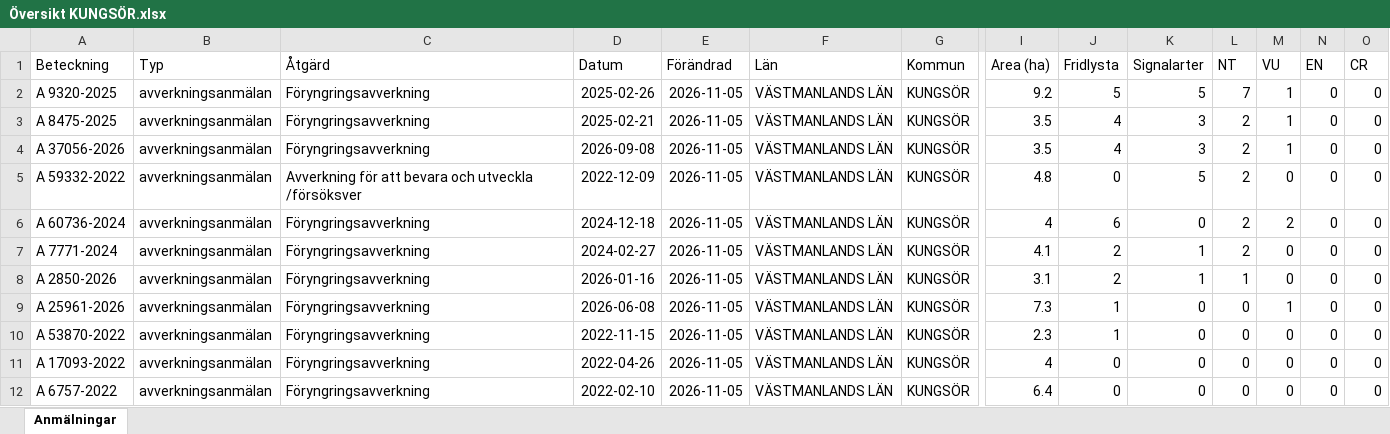
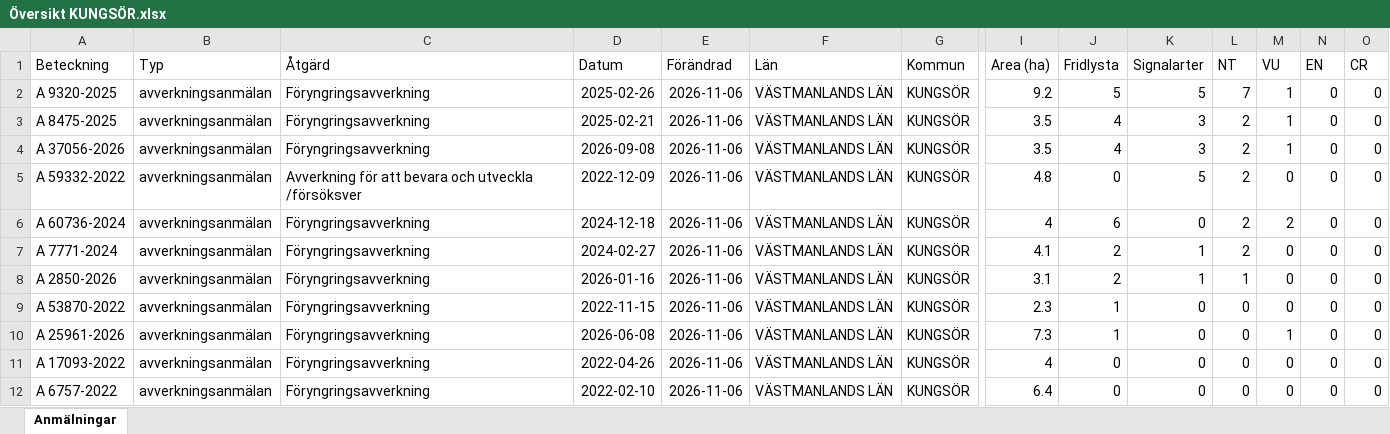
Before and after one commit to klasma/Logging_1960, an Excel workbook: Översikt KUNGSÖR.xlsx, sheet Anmälningar, drawn as a sheet; only a part is shown, gaps mark what is left out; values as stored, in another font and other column widths than the file's, no borders; removed rows and columns are numbered as before the commit, all else as after; rows hold the shown columns only; the diff covers the shown part only; the diff names each change by its address in the sheet, - before the commit and + after, or states it on an @@ line.

```diff
--- a/Översikt KUNGSÖR.xlsx (sheet Anmälningar)
+++ b/Översikt KUNGSÖR.xlsx (sheet Anmälningar)
-E2:E8 (Förändrad): 2026-11-05
+E2:E8 (Förändrad): 2026-11-06
-row 9: A 25961-2026 | avverkningsanmälan | Föryngringsavverkning | 2026-06-08 | 2026-11-05 | VÄSTMANLANDS LÄN | KUNGSÖR | 7.3 | 1 | 0 | 0 | 1 | 0 | 0
-E9 (Förändrad): 2026-11-05
+E9 (Förändrad): 2026-11-06
+row 10: A 25961-2026 | avverkningsanmälan | Föryngringsavverkning | 2026-06-08 | 2026-11-06 | VÄSTMANLANDS LÄN | KUNGSÖR | 7.3 | 1 | 0 | 0 | 1 | 0 | 0
-E11:E12 (Förändrad): 2026-11-05
+E11:E12 (Förändrad): 2026-11-06
```
Also changed, not shown: 7 added rows, 7 removed rows and 132 edited cells elsewhere in this sheet, artfynd/A 2850-2026 artfynd.xlsx, artfynd/A 37056-2026 artfynd.xlsx, 50 other files.
